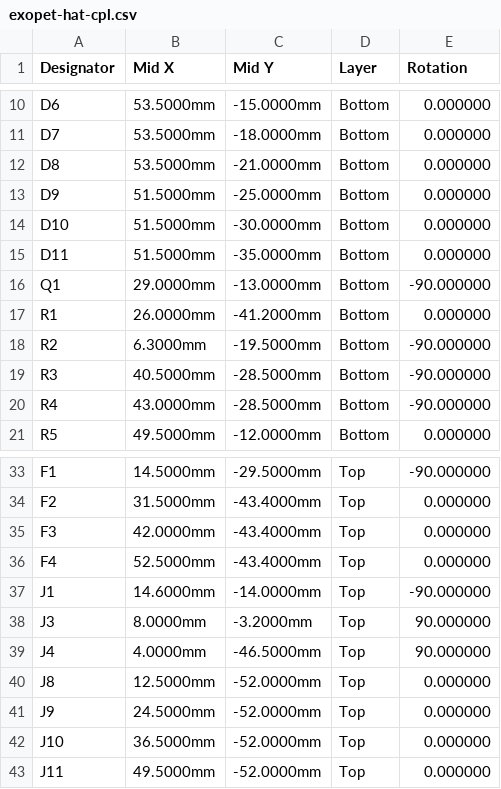
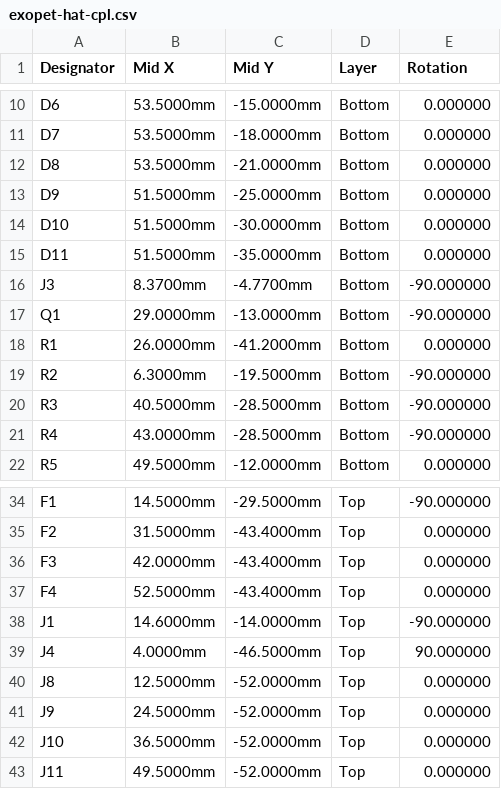
Before and after one commit to stevenwritescode/exopet, a CSV file: hardware/exopet-hat/fab/exopet-hat-cpl.csv, drawn as a sheet; only a part is shown, gaps mark what is left out.

```diff
--- a/hardware/exopet-hat/fab/exopet-hat-cpl.csv
+++ b/hardware/exopet-hat/fab/exopet-hat-cpl.csv
@@ -15,2 +15,3 @@ D10,51.5000mm,-30.0000mm,Bottom,0.000000
 D11,51.5000mm,-35.0000mm,Bottom,0.000000
+J3,8.3700mm,-4.7700mm,Bottom,-90.000000
 Q1,29.0000mm,-13.0000mm,Bottom,-90.000000
@@ -37,3 +38,2 @@ F4,52.5000mm,-43.4000mm,Top,0.000000
 J1,14.6000mm,-14.0000mm,Top,-90.000000
-J3,8.0000mm,-3.2000mm,Top,90.000000
 J4,4.0000mm,-46.5000mm,Top,90.000000
```
Also changed, not shown: hardware/exopet-hat/exopet-hat-bom.csv, hardware/exopet-hat/fab/exopet-hat-bom-jlc.csv, 31 other files.
